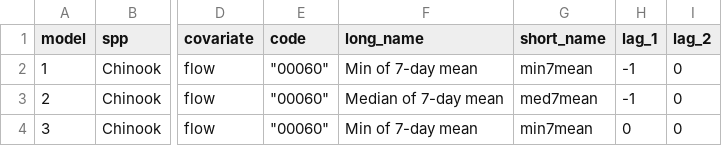
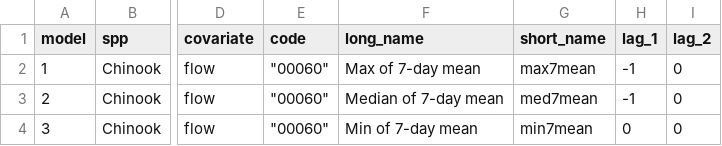
Before and after one commit to mdscheuerell/Willamette, a CSV file: chin_cov_metadata.csv, drawn as a sheet; only a part is shown, gaps mark what is left out; the diff names each change by its address in the sheet, - before the commit and + after, or states it on an @@ line.

Commit message:
changed cov 1 from min to max

```diff
--- a/chin_cov_metadata.csv
+++ b/chin_cov_metadata.csv
-F2 (long_name): Min of 7-day mean
+F2 (long_name): Max of 7-day mean
-G2 (short_name): min7mean
+G2 (short_name): max7mean
```
